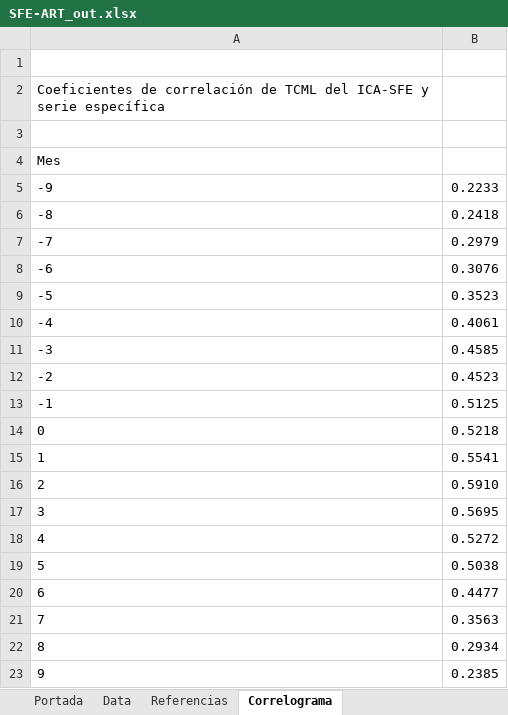
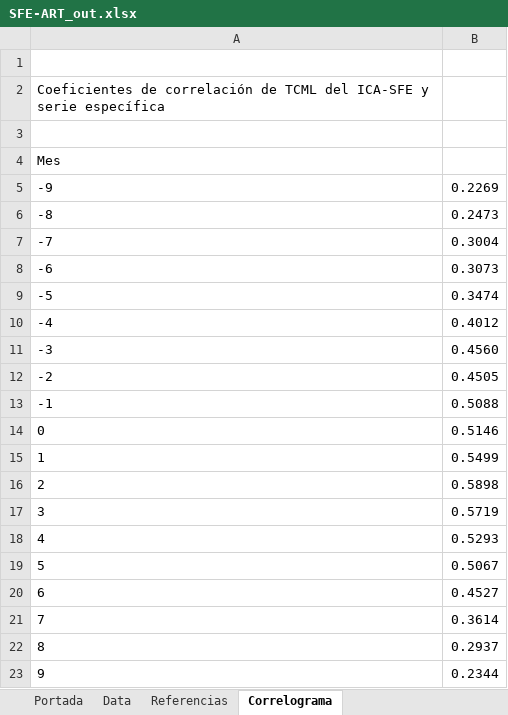
Before and after one commit to CES-BCSF/CicSFE_GitHub, an Excel workbook: indicadores/SFE-ART_out.xlsx, sheet Correlograma, drawn as a sheet; values as stored, in another font and other column widths than the file's, no borders; the diff names each change by its address in the sheet, - before the commit and + after, or states it on an @@ line.

```diff
--- a/indicadores/SFE-ART_out.xlsx (sheet Correlograma)
+++ b/indicadores/SFE-ART_out.xlsx (sheet Correlograma)
-B5: 0.2233
+B5: 0.2269
-B6: 0.2418
+B6: 0.2473
-B7: 0.2979
+B7: 0.3004
-B8: 0.3076
+B8: 0.3073
-B9: 0.3523
+B9: 0.3474
-B10: 0.4061
+B10: 0.4012
-B11: 0.4585
+B11: 0.4560
-B12: 0.4523
+B12: 0.4505
-B13: 0.5125
+B13: 0.5088
-B14: 0.5218
+B14: 0.5146
-B15: 0.5541
+B15: 0.5499
-B16: 0.5910
+B16: 0.5898
-B17: 0.5695
+B17: 0.5719
-B18: 0.5272
+B18: 0.5293
-B19: 0.5038
+B19: 0.5067
-B20: 0.4477
+B20: 0.4527
-B21: 0.3563
+B21: 0.3614
-B22: 0.2934
+B22: 0.2937
-B23: 0.2385
+B23: 0.2344
```
Also changed, not shown: sheet Portada, 2 other files.
